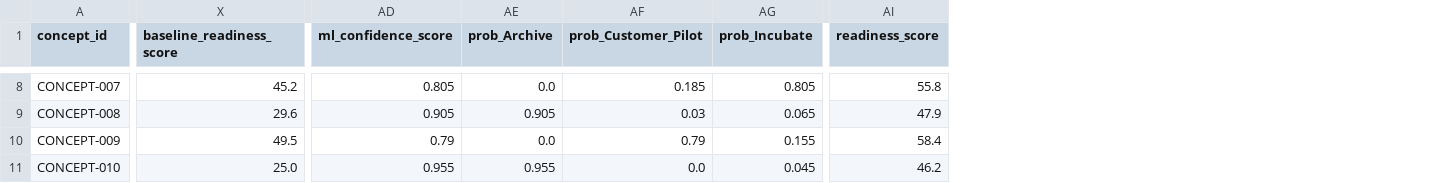
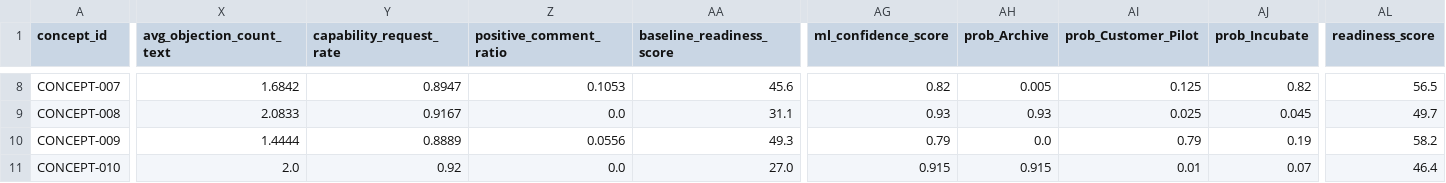
Before and after one commit to PrashantPatil-2005/Commercialization-Intelligence-Engine, a CSV file: data/processed/concept_decisions_full.csv, drawn as a sheet; only a part is shown, gaps mark what is left out; addresses are those after the commit; the diff covers the shown part only; the diff names each change by its address in the sheet, - before the commit and + after, or states it on an @@ line.

```diff
--- a/data/processed/concept_decisions_full.csv
+++ b/data/processed/concept_decisions_full.csv
+column X (avg_objection_count_text), rows 8-11: 1.6842 | 2.0833 | 1.4444 | 2.0
+column Y (capability_request_rate), rows 8-11: 0.8947 | 0.9167 | 0.8889 | 0.92
+column Z (positive_comment_ratio), rows 8-11: 0.1053 | 0.0 | 0.0556 | 0.0
-AA8 (baseline_readiness_score): 45.2
+AA8 (baseline_readiness_score): 45.6
-AG8 (ml_confidence_score): 0.805
+AG8 (ml_confidence_score): 0.82
-AH8 (prob_Archive): 0.0
+AH8 (prob_Archive): 0.005
-AI8 (prob_Customer_Pilot): 0.185
+AI8 (prob_Customer_Pilot): 0.125
-AJ8 (prob_Incubate): 0.805
+AJ8 (prob_Incubate): 0.82
-AL8 (readiness_score): 55.8
+AL8 (readiness_score): 56.5
-AA9 (baseline_readiness_score): 29.6
+AA9 (baseline_readiness_score): 31.1
-AG9 (ml_confidence_score): 0.905
+AG9 (ml_confidence_score): 0.93
-AH9 (prob_Archive): 0.905
+AH9 (prob_Archive): 0.93
-AI9 (prob_Customer_Pilot): 0.03
+AI9 (prob_Customer_Pilot): 0.025
-AJ9 (prob_Incubate): 0.065
+AJ9 (prob_Incubate): 0.045
-AL9 (readiness_score): 47.9
+AL9 (readiness_score): 49.7
-AA10 (baseline_readiness_score): 49.5
+AA10 (baseline_readiness_score): 49.3
-AJ10 (prob_Incubate): 0.155
+AJ10 (prob_Incubate): 0.19
-AL10 (readiness_score): 58.4
+AL10 (readiness_score): 58.2
-AA11 (baseline_readiness_score): 25.0
+AA11 (baseline_readiness_score): 27.0
-AG11 (ml_confidence_score): 0.955
+AG11 (ml_confidence_score): 0.915
-AH11 (prob_Archive): 0.955
+AH11 (prob_Archive): 0.915
-AI11 (prob_Customer_Pilot): 0.0
+AI11 (prob_Customer_Pilot): 0.01
-AJ11 (prob_Incubate): 0.045
+AJ11 (prob_Incubate): 0.07
-AL11 (readiness_score): 46.2
+AL11 (readiness_score): 46.4
```
Also changed, not shown: 75 edited cells elsewhere in this file, data/processed/concept_features.csv, data/processed/concept_features_full.csv, 14 other files.
